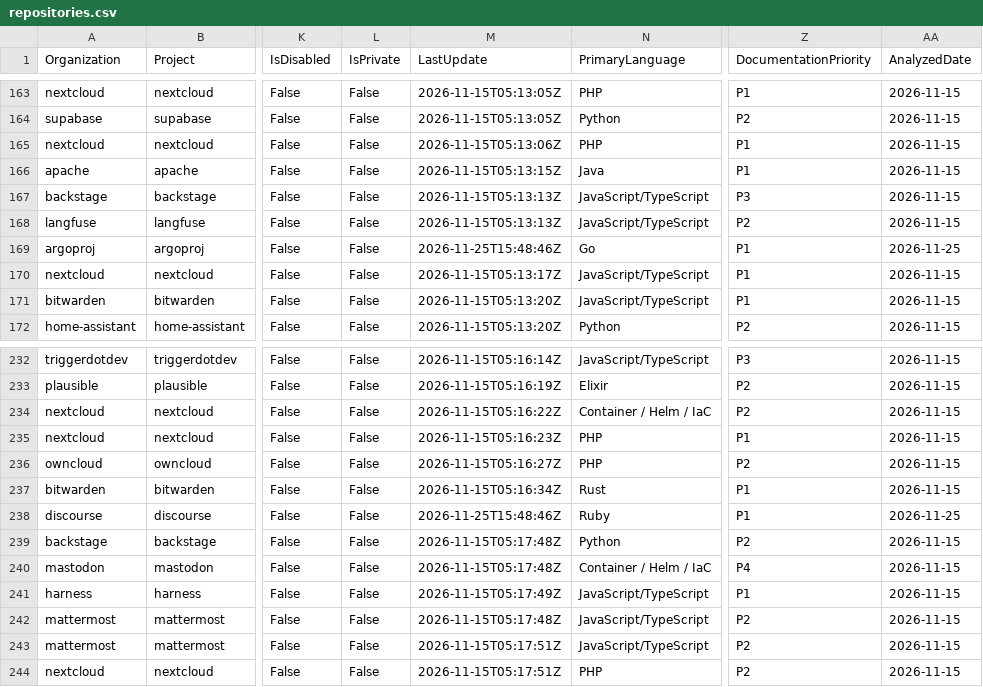
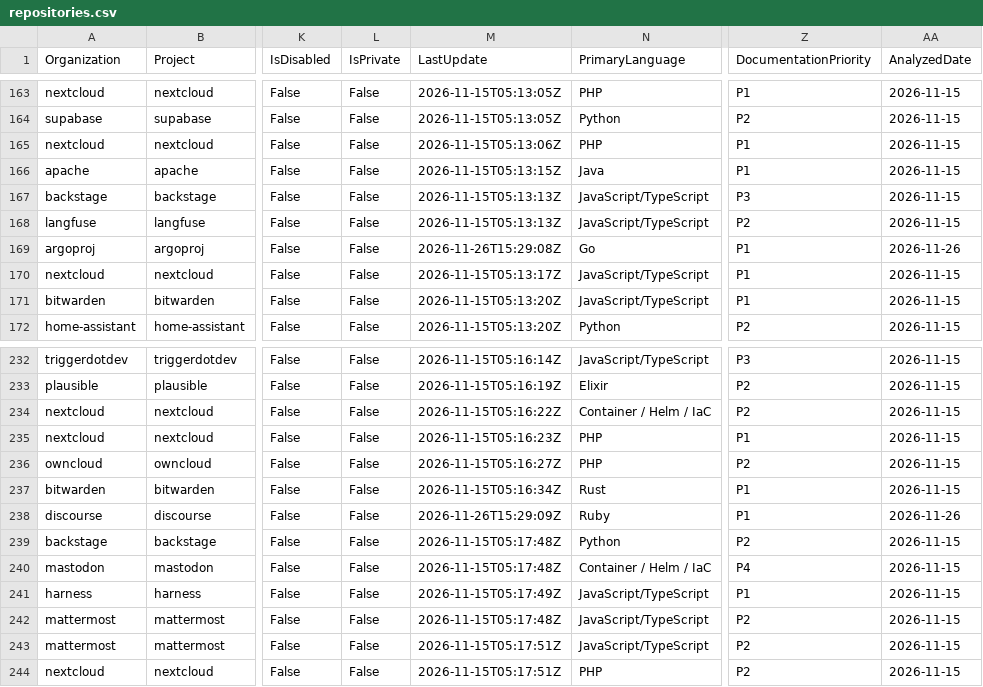
Before and after one commit to kumarshaz/atruss-code-atlas, a CSV file: exports/latest/repos/repositories.csv, drawn as a sheet; only a part is shown, gaps mark what is left out; the diff covers the shown part only; the diff names each change by its address in the sheet, - before the commit and + after, or states it on an @@ line.

```diff
--- a/exports/latest/repos/repositories.csv
+++ b/exports/latest/repos/repositories.csv
-M169 (LastUpdate): 2026-11-25T15:48:46Z
+M169 (LastUpdate): 2026-11-26T15:29:08Z
-AA169 (AnalyzedDate): 2026-11-25
+AA169 (AnalyzedDate): 2026-11-26
-M238 (LastUpdate): 2026-11-25T15:48:46Z
+M238 (LastUpdate): 2026-11-26T15:29:09Z
-AA238 (AnalyzedDate): 2026-11-25
+AA238 (AnalyzedDate): 2026-11-26
```
Also changed, not shown: 24 edited cells elsewhere in this file, 33 other files.
